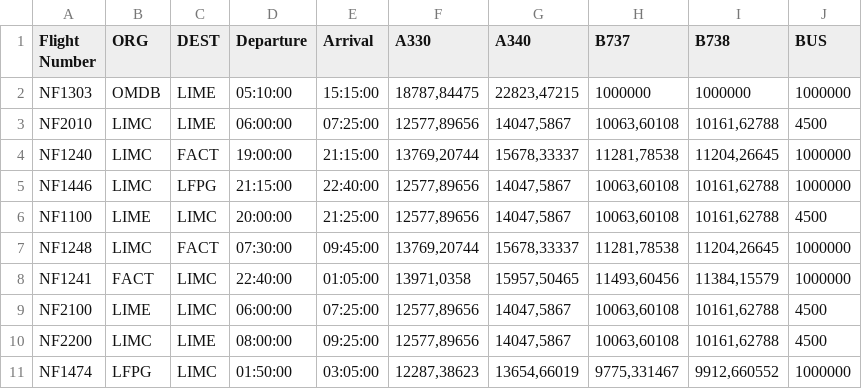
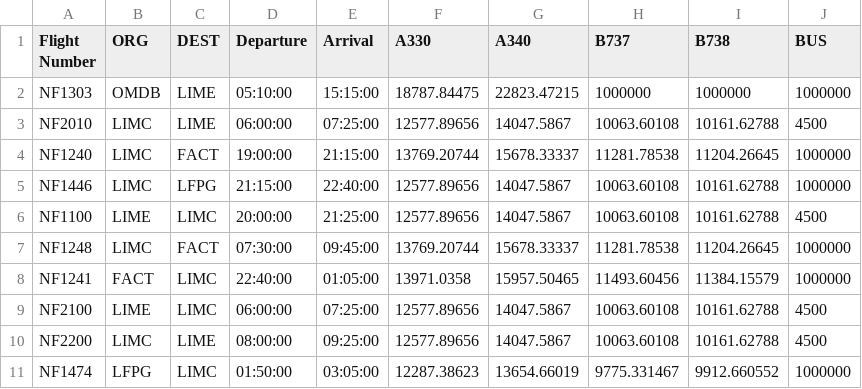
Before and after one commit to dh16dh/AE4423---AP-O, a CSV file: Assignment 2/Group_data_17/New_flight_data.csv, drawn as a sheet.

```diff
--- a/Assignment 2/Group_data_17/New_flight_data.csv
+++ b/Assignment 2/Group_data_17/New_flight_data.csv
@@ -1,11 +1,11 @@
 Flight Number;ORG;DEST;Departure;Arrival;A330;A340;B737;B738;BUS
-NF1303;OMDB;LIME;05:10:00;15:15:00;18787,84475;22823,47215;1000000;1000000;1000000
-NF2010;LIMC;LIME;06:00:00;07:25:00;12577,89656;14047,5867;10063,60108;10161,62788;4500
-NF1240;LIMC;FACT;19:00:00;21:15:00;13769,20744;15678,33337;11281,78538;11204,26645;1000000
-NF1446;LIMC;LFPG;21:15:00;22:40:00;12577,89656;14047,5867;10063,60108;10161,62788;1000000
-NF1100;LIME;LIMC;20:00:00;21:25:00;12577,89656;14047,5867;10063,60108;10161,62788;4500
-NF1248;LIMC;FACT;07:30:00;09:45:00;13769,20744;15678,33337;11281,78538;11204,26645;1000000
-NF1241;FACT;LIMC;22:40:00;01:05:00;13971,0358;15957,50465;11493,60456;11384,15579;1000000
-NF2100;LIME;LIMC;06:00:00;07:25:00;12577,89656;14047,5867;10063,60108;10161,62788;4500
-NF2200;LIMC;LIME;08:00:00;09:25:00;12577,89656;14047,5867;10063,60108;10161,62788;4500
-NF1474;LFPG;LIMC;01:50:00;03:05:00;12287,38623;13654,66019;9775,331467;9912,660552;1000000
+NF1303;OMDB;LIME;05:10:00;15:15:00;18787.84475;22823.47215;1000000;1000000;1000000
+NF2010;LIMC;LIME;06:00:00;07:25:00;12577.89656;14047.5867;10063.60108;10161.62788;4500
+NF1240;LIMC;FACT;19:00:00;21:15:00;13769.20744;15678.33337;11281.78538;11204.26645;1000000
+NF1446;LIMC;LFPG;21:15:00;22:40:00;12577.89656;14047.5867;10063.60108;10161.62788;1000000
+NF1100;LIME;LIMC;20:00:00;21:25:00;12577.89656;14047.5867;10063.60108;10161.62788;4500
+NF1248;LIMC;FACT;07:30:00;09:45:00;13769.20744;15678.33337;11281.78538;11204.26645;1000000
+NF1241;FACT;LIMC;22:40:00;01:05:00;13971.0358;15957.50465;11493.60456;11384.15579;1000000
+NF2100;LIME;LIMC;06:00:00;07:25:00;12577.89656;14047.5867;10063.60108;10161.62788;4500
+NF2200;LIMC;LIME;08:00:00;09:25:00;12577.89656;14047.5867;10063.60108;10161.62788;4500
+NF1474;LFPG;LIMC;01:50:00;03:05:00;12287.38623;13654.66019;9775.331467;9912.660552;1000000
```
Also changed, not shown: Assignment 2/Group_data_17/Flight_data.csv, Assignment 2/Group_data_17/Itinerary_data.csv, 3 other files.
